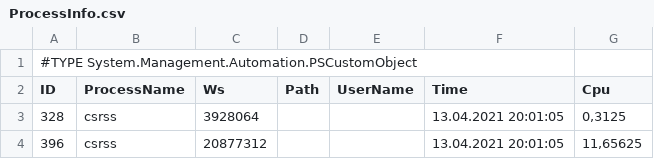
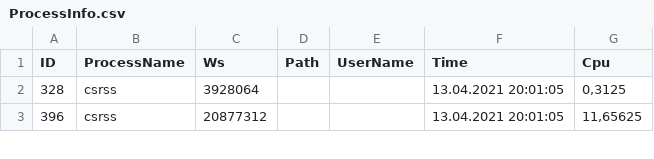
Before and after one commit to I-SER-I/ITMO-WindowsServer-4-sem, a CSV file: Lab 4/ProcessInfo.csv, drawn as a sheet; only a part is shown.

Commit message:
fix: csv

```diff
--- a/Lab 4/ProcessInfo.csv
+++ b/Lab 4/ProcessInfo.csv
@@ -1,2 +1 @@
-#TYPE System.Management.Automation.PSCustomObject
 "ID","ProcessName","Ws","Path","UserName","Time","Cpu"
```
